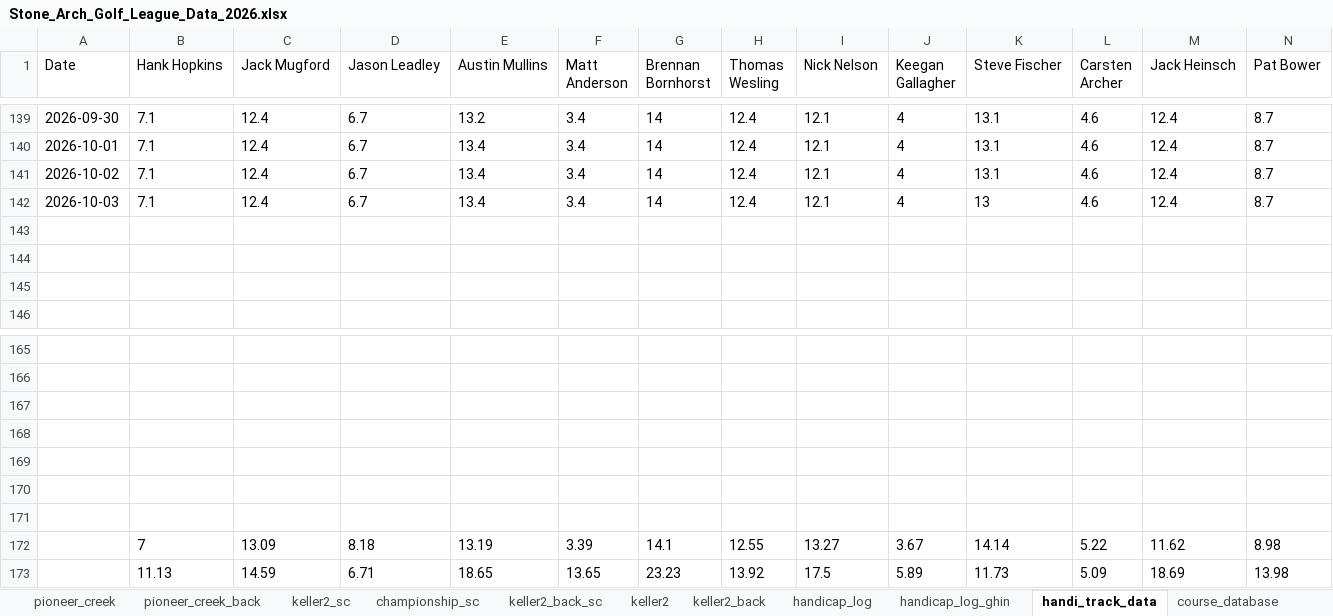
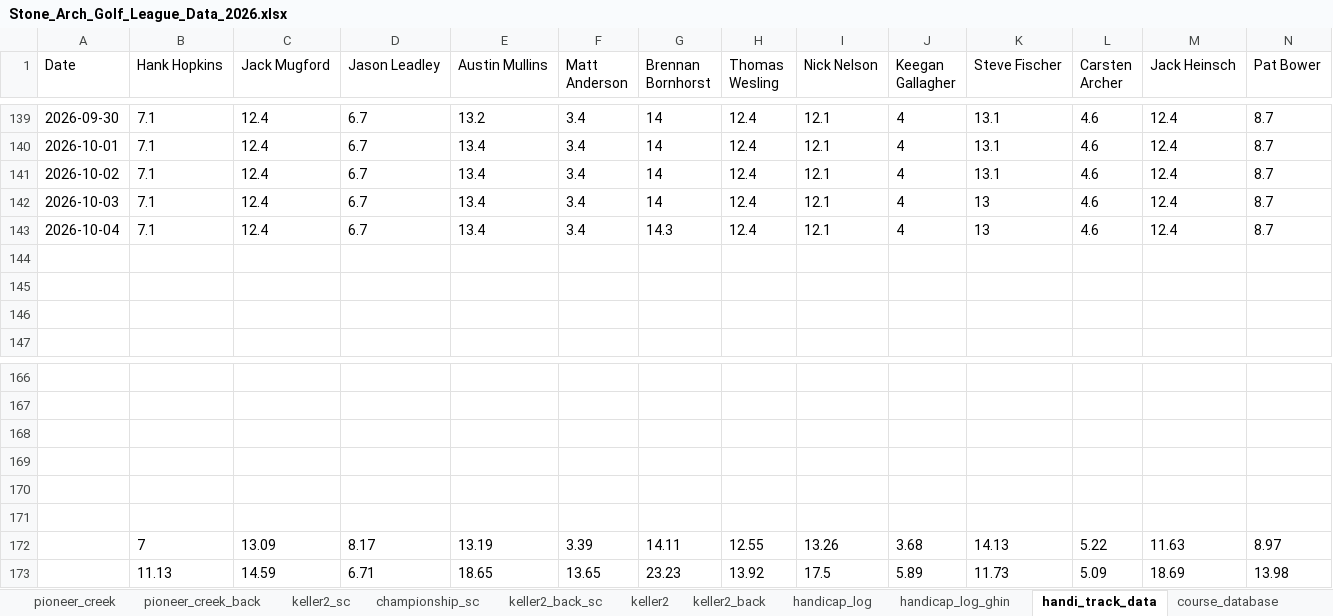
Before and after one commit to hankhopkins/sagl, an Excel workbook: data/Stone_Arch_Golf_League_Data_2026.xlsx, sheet handi_track_data, drawn as a sheet; only a part is shown, gaps mark what is left out; values as stored, in another font and other column widths than the file's, no borders; removed rows and columns are numbered as before the commit, all else as after; rows hold the shown columns only; the diff names each change by its address in the sheet, - before the commit and + after, or states it on an @@ line.

```diff
--- a/data/Stone_Arch_Golf_League_Data_2026.xlsx (sheet handi_track_data)
+++ b/data/Stone_Arch_Golf_League_Data_2026.xlsx (sheet handi_track_data)
+row 143: 2026-10-04 | 7.1 | 12.4 | 6.7 | 13.4 | 3.4 | 14.3 | 12.4 | 12.1 | 4 | 13 | 4.6 | 12.4 | 8.7
-row 171: (empty)
-D172 (Jason Leadley): 8.18
+D172 (Jason Leadley): 8.17
-G172 (Brennan Bornhorst): 14.1
+G172 (Brennan Bornhorst): 14.11
-I172 (Nick Nelson): 13.27
+I172 (Nick Nelson): 13.26
-J172 (Keegan Gallagher): 3.67
+J172 (Keegan Gallagher): 3.68
-K172 (Steve Fischer): 14.14
+K172 (Steve Fischer): 14.13
-M172 (Jack Heinsch): 11.62
+M172 (Jack Heinsch): 11.63
-N172 (Pat Bower): 8.98
+N172 (Pat Bower): 8.97
```
Also changed, not shown: sheet league_scoring_record, sheet handicap_log_ghin, sheet handicap_log, sheet league_handicap, sheet keller2_back_sc, sheet keller_back_sc, 15 more sheets, 1 other file.
